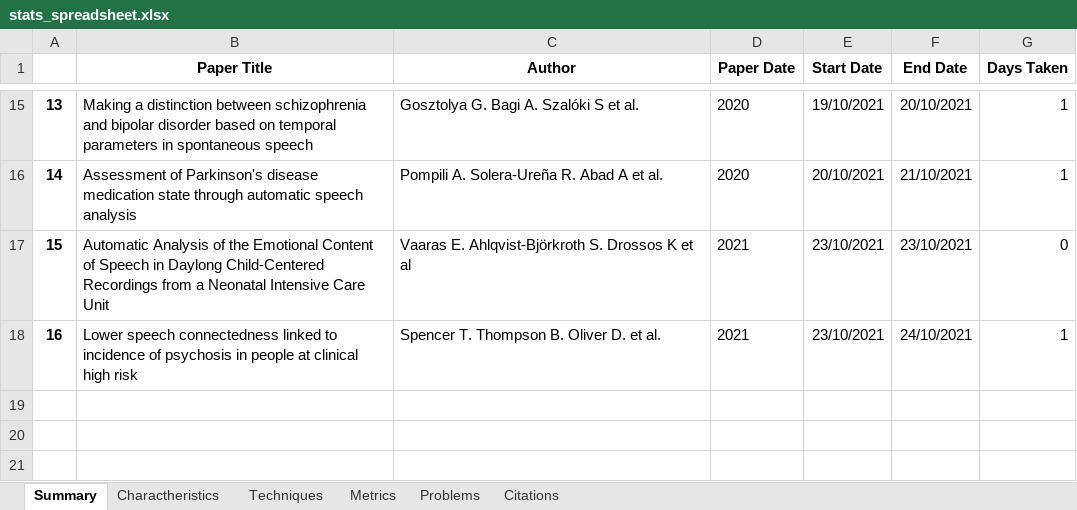
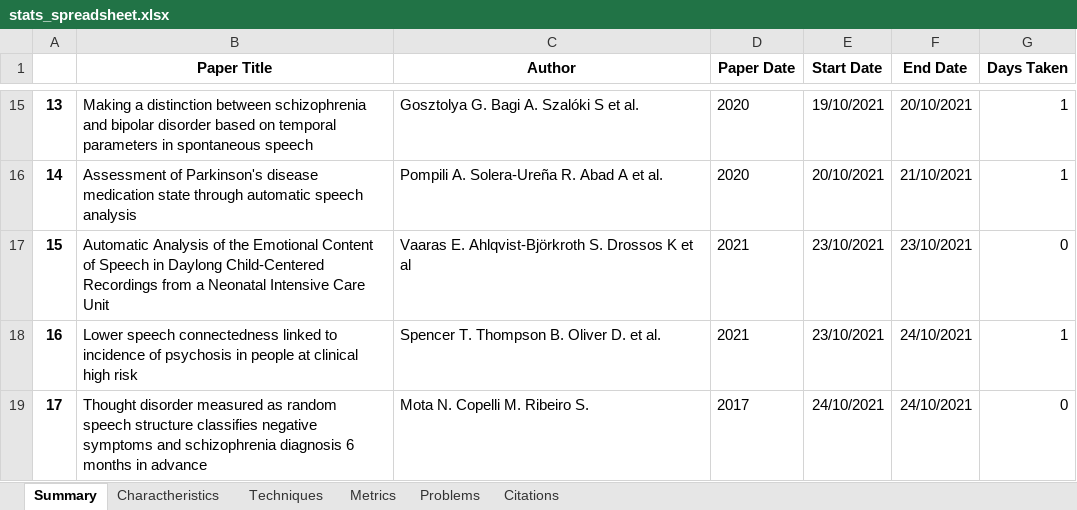
Before and after one commit to Sousa99/DMEIC-2122, an Excel workbook: papers/stats/stats_spreadsheet.xlsx, sheet Summary, drawn as a sheet; only a part is shown, gaps mark what is left out; values as stored, in another font and other column widths than the file's, no borders; the diff names each change by its address in the sheet, - before the commit and + after, or states it on an @@ line.

```diff
--- a/papers/stats/stats_spreadsheet.xlsx (sheet Summary)
+++ b/papers/stats/stats_spreadsheet.xlsx (sheet Summary)
+row 19: 17 | Thought disorder measured as random speech structure classifies negative symptoms and schizophrenia diagnosis 6 months in advance | Mota N. Copelli M. Ribeiro S. | 2017 | 24/10/2021 | 24/10/2021 | 0
```
Also changed, not shown: sheet Techniques, sheet Metrics, sheet Charactheristics, sheet Problems, sheet Citations, 2 other files.
